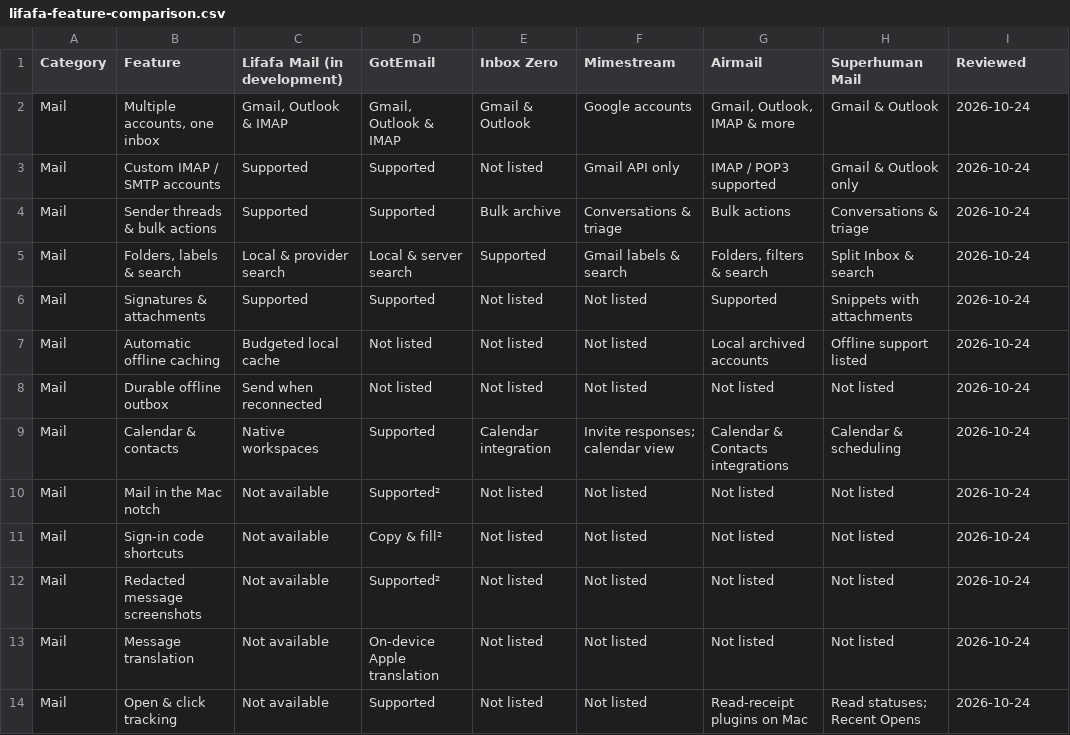
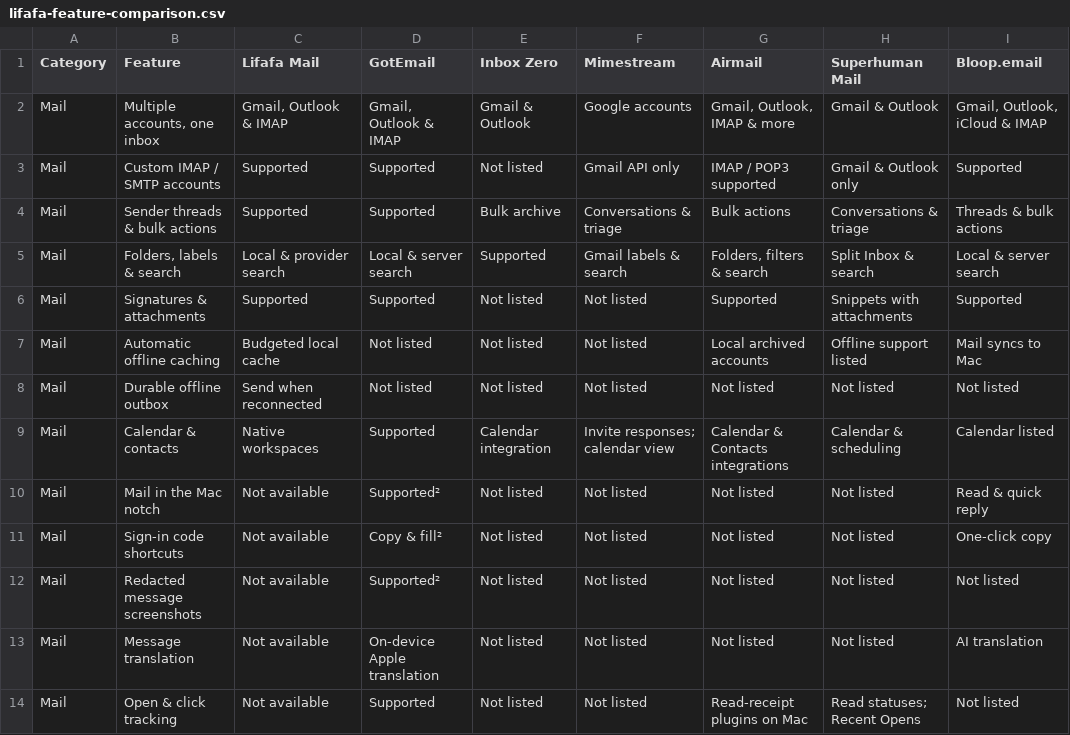
Before and after one commit to harshityadav95/Lifafa-Mail-App, a CSV file: public/lifafa-feature-comparison.csv, drawn as a sheet; only a part is shown; the diff covers the shown part only.

Commit message:
Add Bloop comparison, download status and privacy presentation

```diff
--- a/public/lifafa-feature-comparison.csv
+++ b/public/lifafa-feature-comparison.csv
@@ -1,14 +1,14 @@
-"Category","Feature","Lifafa Mail (in development)","GotEmail","Inbox Zero","Mimestream","Airmail","Superhuman Mail","Reviewed"
-"Mail","Multiple accounts, one inbox","Gmail, Outlook & IMAP","Gmail, Outlook & IMAP","Gmail & Outlook","Google accounts","Gmail, Outlook, IMAP & more","Gmail & Outlook","2026-10-24"
-"Mail","Custom IMAP / SMTP accounts","Supported","Supported","Not listed","Gmail API only","IMAP / POP3 supported","Gmail & Outlook only","2026-10-24"
-"Mail","Sender threads & bulk actions","Supported","Supported","Bulk archive","Conversations & triage","Bulk actions","Conversations & triage","2026-10-24"
-"Mail","Folders, labels & search","Local & provider search","Local & server search","Supported","Gmail labels & search","Folders, filters & search","Split Inbox & search","2026-10-24"
-"Mail","Signatures & attachments","Supported","Supported","Not listed","Not listed","Supported","Snippets with attachments","2026-10-24"
-"Mail","Automatic offline caching","Budgeted local cache","Not listed","Not listed","Not listed","Local archived accounts","Offline support listed","2026-10-24"
-"Mail","Durable offline outbox","Send when reconnected","Not listed","Not listed","Not listed","Not listed","Not listed","2026-10-24"
-"Mail","Calendar & contacts","Native workspaces","Supported","Calendar integration","Invite responses; calendar view","Calendar & Contacts integrations","Calendar & scheduling","2026-10-24"
-"Mail","Mail in the Mac notch","Not available","Supported²","Not listed","Not listed","Not listed","Not listed","2026-10-24"
-"Mail","Sign-in code shortcuts","Not available","Copy & fill²","Not listed","Not listed","Not listed","Not listed","2026-10-24"
-"Mail","Redacted message screenshots","Not available","Supported²","Not listed","Not listed","Not listed","Not listed","2026-10-24"
-"Mail","Message translation","Not available","On-device Apple translation","Not listed","Not listed","Not listed","Not listed","2026-10-24"
-"Mail","Open & click tracking","Not available","Supported","Not listed","Not listed","Read-receipt plugins on Mac","Read statuses; Recent Opens","2026-10-24"
+"Category","Feature","Lifafa Mail","GotEmail","Inbox Zero","Mimestream","Airmail","Superhuman Mail","Bloop.email"
+"Mail","Multiple accounts, one inbox","Gmail, Outlook & IMAP","Gmail, Outlook & IMAP","Gmail & Outlook","Google accounts","Gmail, Outlook, IMAP & more","Gmail & Outlook","Gmail, Outlook, iCloud & IMAP"
+"Mail","Custom IMAP / SMTP accounts","Supported","Supported","Not listed","Gmail API only","IMAP / POP3 supported","Gmail & Outlook only","Supported"
+"Mail","Sender threads & bulk actions","Supported","Supported","Bulk archive","Conversations & triage","Bulk actions","Conversations & triage","Threads & bulk actions"
+"Mail","Folders, labels & search","Local & provider search","Local & server search","Supported","Gmail labels & search","Folders, filters & search","Split Inbox & search","Local & server search"
+"Mail","Signatures & attachments","Supported","Supported","Not listed","Not listed","Supported","Snippets with attachments","Supported"
+"Mail","Automatic offline caching","Budgeted local cache","Not listed","Not listed","Not listed","Local archived accounts","Offline support listed","Mail syncs to Mac"
+"Mail","Durable offline outbox","Send when reconnected","Not listed","Not listed","Not listed","Not listed","Not listed","Not listed"
+"Mail","Calendar & contacts","Native workspaces","Supported","Calendar integration","Invite responses; calendar view","Calendar & Contacts integrations","Calendar & scheduling","Calendar listed"
+"Mail","Mail in the Mac notch","Not available","Supported²","Not listed","Not listed","Not listed","Not listed","Read & quick reply"
+"Mail","Sign-in code shortcuts","Not available","Copy & fill²","Not listed","Not listed","Not listed","Not listed","One-click copy"
+"Mail","Redacted message screenshots","Not available","Supported²","Not listed","Not listed","Not listed","Not listed","Not listed"
+"Mail","Message translation","Not available","On-device Apple translation","Not listed","Not listed","Not listed","Not listed","AI translation"
+"Mail","Open & click tracking","Not available","Supported","Not listed","Not listed","Read-receipt plugins on Mac","Read statuses; Recent Opens","Not listed"
```
Also changed, not shown: 47 edited cells elsewhere in this file, 18 other files.
